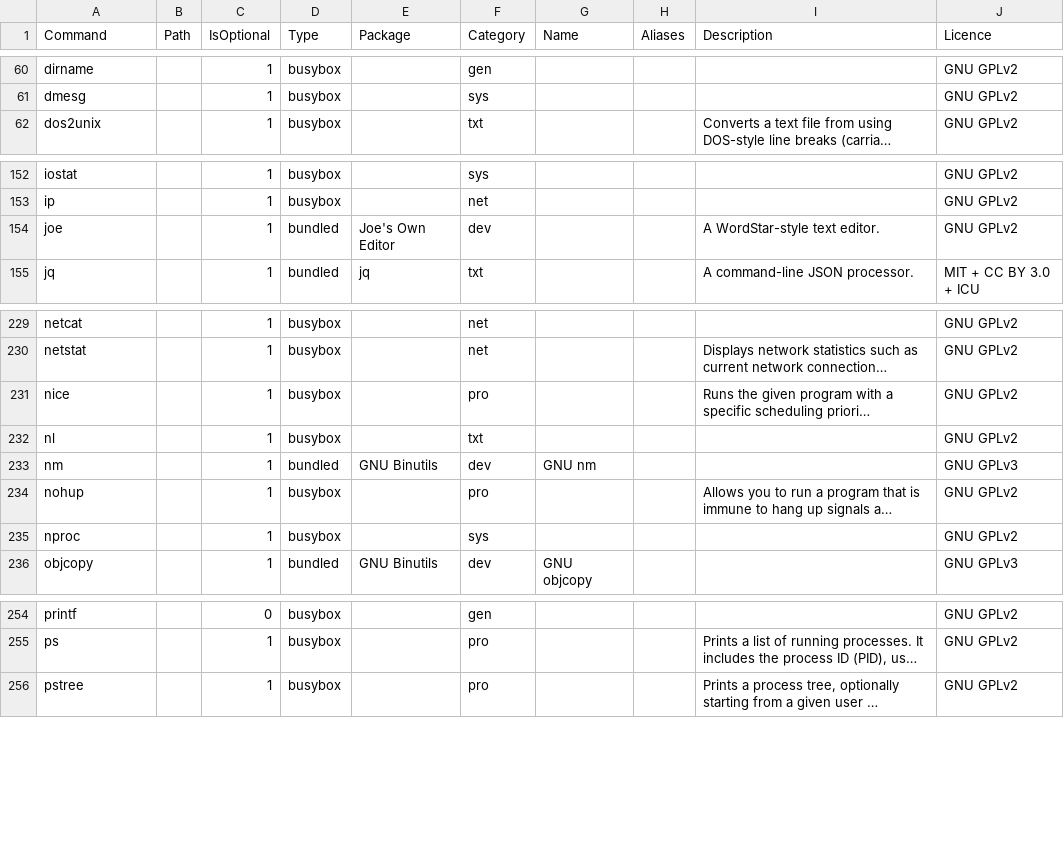
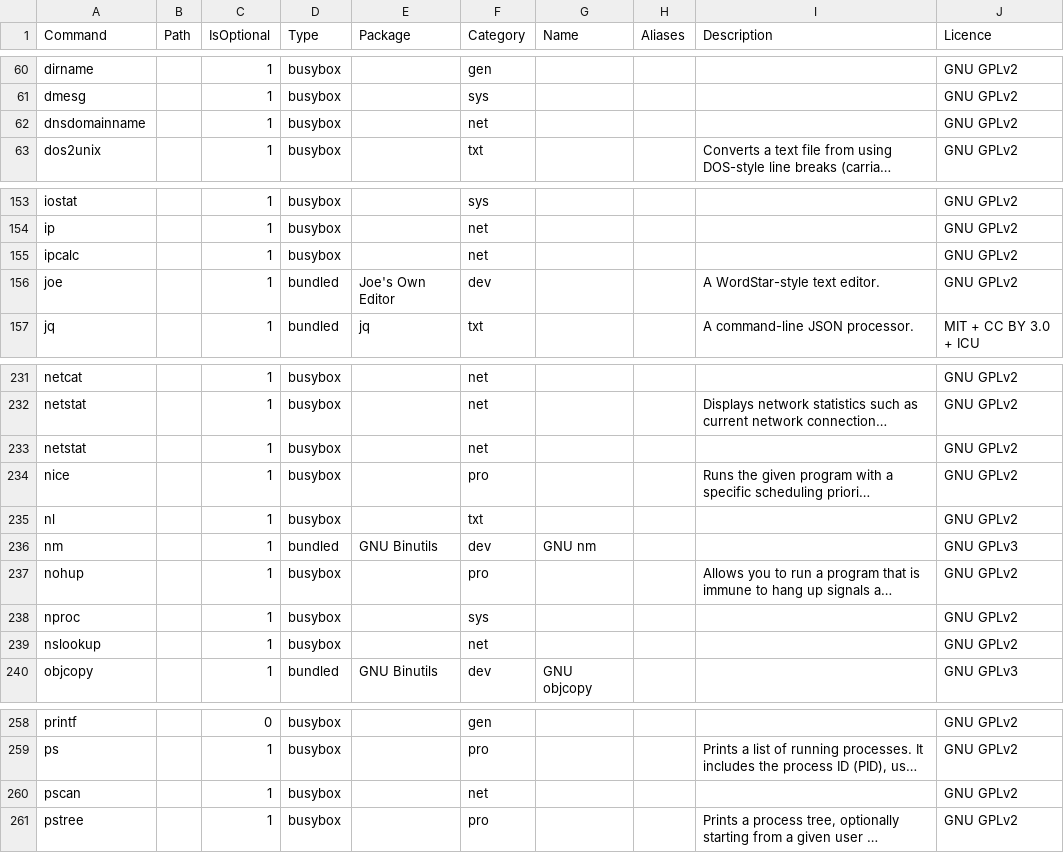
Before and after one commit to SharktasticA/shorkhelp, a CSV file: programs.csv, drawn as a sheet; only a part is shown, gaps mark what is left out; long unchanged cells end in …; the diff names each change by its address in the sheet, - before the commit and + after, or states it on an @@ line.

Commit message:
Add 5 new BusyBox net commands to programs DB

```diff
--- a/programs.csv
+++ b/programs.csv
+row 62: dnsdomainname |  | 1 | busybox |  | net |  |  |  | GNU GPLv2
+row 155: ipcalc |  | 1 | busybox |  | net |  |  |  | GNU GPLv2
+row 233: netstat |  | 1 | busybox |  | net |  |  |  | GNU GPLv2
+row 239: nslookup |  | 1 | busybox |  | net |  |  |  | GNU GPLv2
+row 260: pscan |  | 1 | busybox |  | net |  |  |  | GNU GPLv2
```
Also changed, not shown: 1 other file.
